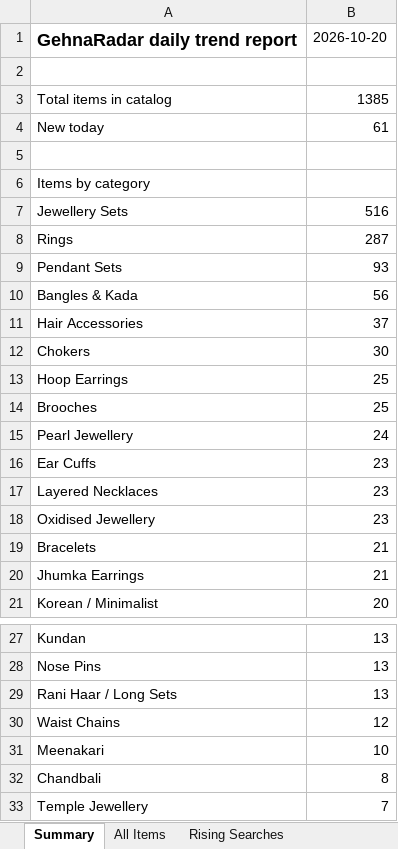
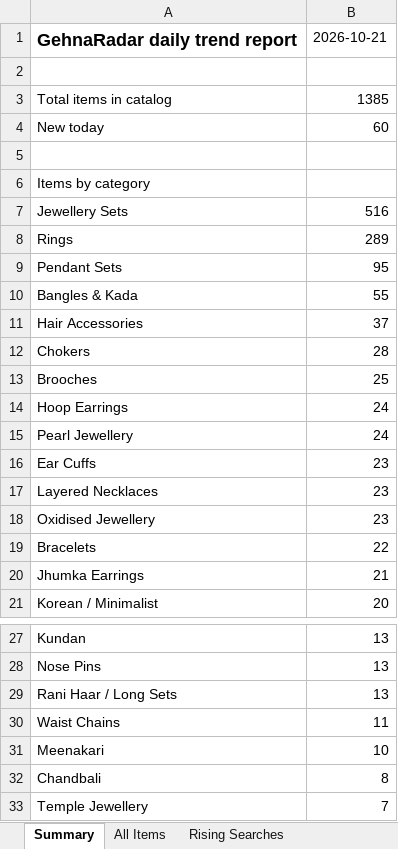
Before and after one commit to PRATS7878/gehnaradar_Updated, an Excel workbook: output/latest.xlsx, sheet Summary, drawn as a sheet; only a part is shown, gaps mark what is left out; values as stored, in another font and other column widths than the file's, no borders; removed rows and columns are numbered as before the commit, all else as after; the diff names each change by its address in the sheet, - before the commit and + after, or states it on an @@ line.

```diff
--- a/output/latest.xlsx (sheet Summary)
+++ b/output/latest.xlsx (sheet Summary)
-B1: 2026-10-20
+B1: 2026-10-21
-B4: 61
+B4: 60
-B8: 287
+B8: 289
-B9: 93
+B9: 95
-B10: 56
+B10: 55
-B12: 30
+B12: 28
-row 13: Hoop Earrings | 25
+row 14: Hoop Earrings | 24
-B19: 21
+B19: 22
-B30: 12
+B30: 11
```
Also changed, not shown: sheet All Items, 3 other files.
